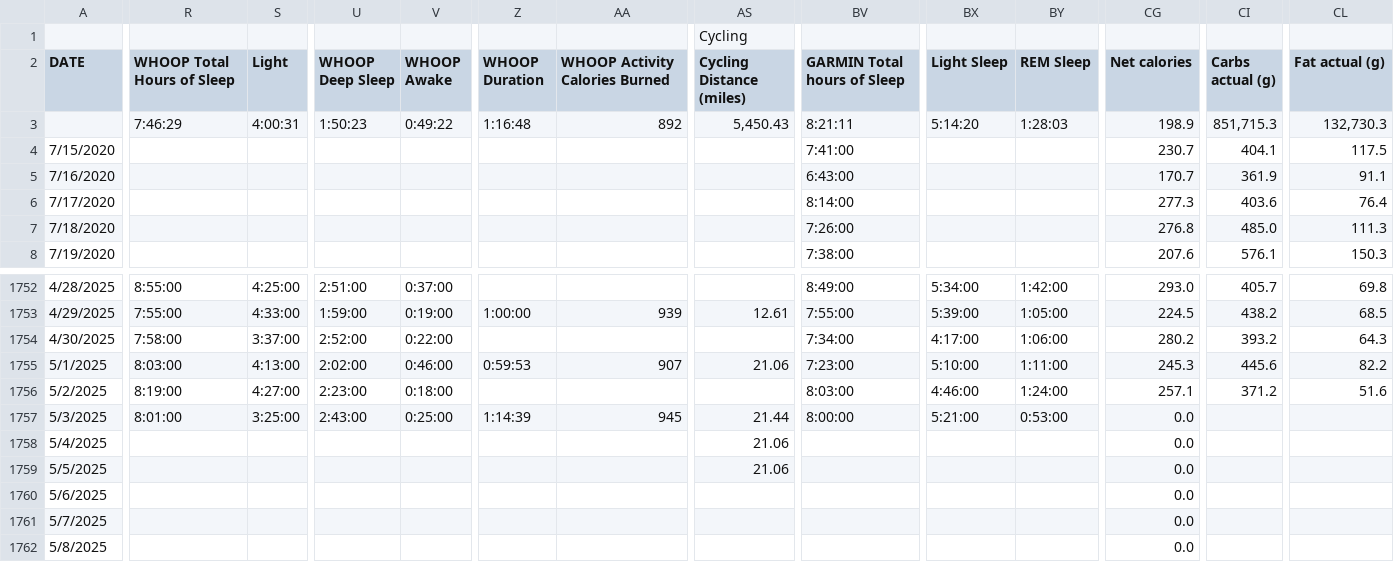
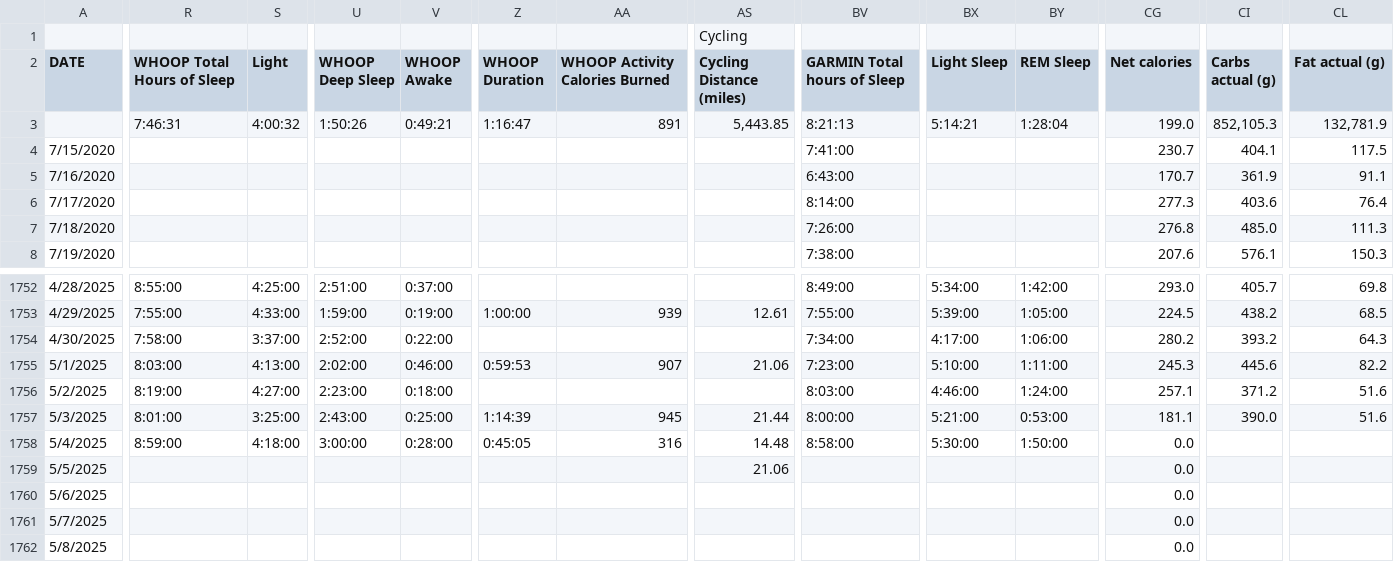
Before and after one commit to ptsouth97/traininglogWebserver, a CSV file: trainingLog.csv, drawn as a sheet; only a part is shown, gaps mark what is left out; the diff covers the shown part only; the diff names each change by its address in the sheet, - before the commit and + after, or states it on an @@ line.

```diff
--- a/trainingLog.csv
+++ b/trainingLog.csv
-R3 (WHOOP Total Hours of Sleep): 7:46:29
+R3 (WHOOP Total Hours of Sleep): 7:46:31
-S3 (Light): 4:00:31
+S3 (Light): 4:00:32
-U3 (WHOOP Deep Sleep): 1:50:23
+U3 (WHOOP Deep Sleep): 1:50:26
-V3 (WHOOP Awake): 0:49:22
+V3 (WHOOP Awake): 0:49:21
-Z3 (WHOOP Duration): 1:16:48
+Z3 (WHOOP Duration): 1:16:47
-AA3 (WHOOP Activity Calories Burned): 892
+AA3 (WHOOP Activity Calories Burned): 891
-AS3 (Cycling Distance (miles)): 5,450.43
+AS3 (Cycling Distance (miles)): 5,443.85
-BV3 (GARMIN Total hours of Sleep): 8:21:11
+BV3 (GARMIN Total hours of Sleep): 8:21:13
-BX3 (Light Sleep): 5:14:20
+BX3 (Light Sleep): 5:14:21
-BY3 (REM Sleep): 1:28:03
+BY3 (REM Sleep): 1:28:04
-CG3 (Net calories): 198.9
+CG3 (Net calories): 199.0
-CI3 (Carbs actual (g)): 851,715.3
+CI3 (Carbs actual (g)): 852,105.3
-CL3 (Fat actual (g)): 132,730.3
+CL3 (Fat actual (g)): 132,781.9
-CG1757 (Net calories): 0.0
+CG1757 (Net calories): 181.1
-CI1757 (Carbs actual (g)): (empty)
+CI1757 (Carbs actual (g)): 390.0
-CL1757 (Fat actual (g)): (empty)
+CL1757 (Fat actual (g)): 51.6
-R1758 (WHOOP Total Hours of Sleep): (empty)
+R1758 (WHOOP Total Hours of Sleep): 8:59:00
-S1758 (Light): (empty)
+S1758 (Light): 4:18:00
-U1758 (WHOOP Deep Sleep): (empty)
+U1758 (WHOOP Deep Sleep): 3:00:00
-V1758 (WHOOP Awake): (empty)
+V1758 (WHOOP Awake): 0:28:00
-Z1758 (WHOOP Duration): (empty)
+Z1758 (WHOOP Duration): 0:45:05
-AA1758 (WHOOP Activity Calories Burned): (empty)
+AA1758 (WHOOP Activity Calories Burned): 316
-AS1758 (Cycling Distance (miles)): 21.06
+AS1758 (Cycling Distance (miles)): 14.48
-BV1758 (GARMIN Total hours of Sleep): (empty)
+BV1758 (GARMIN Total hours of Sleep): 8:58:00
-BX1758 (Light Sleep): (empty)
+BX1758 (Light Sleep): 5:30:00
-BY1758 (REM Sleep): (empty)
+BY1758 (REM Sleep): 1:50:00
```
Also changed, not shown: 69 edited cells elsewhere in this file, 6 other files.
